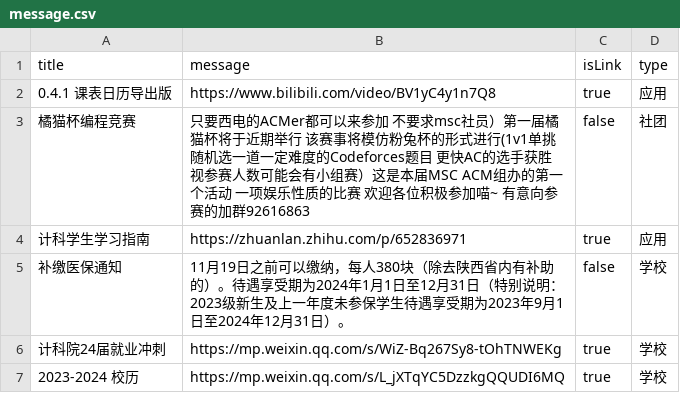
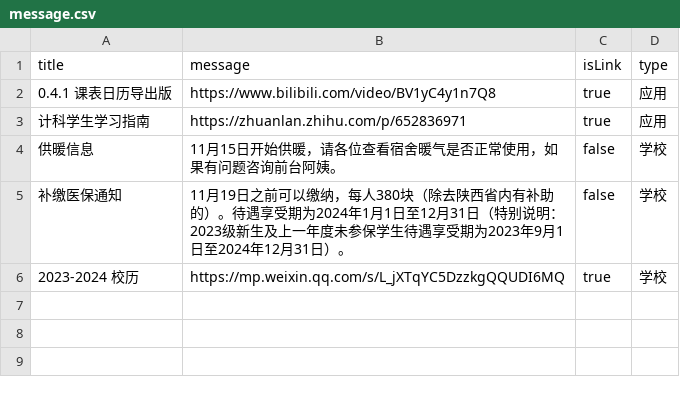
Before and after one commit to BenderBlog/traintime_pda_backend, a CSV file: message.csv, drawn as a sheet.

Commit message:
Update message.csv

```diff
--- a/message.csv
+++ b/message.csv
@@ -2,6 +2,5 @@ title,message,isLink,type
 0.4.1 课表日历导出版,https://www.bilibili.com/video/BV1yC4y1n7Q8,true,应用
-橘猫杯编程竞赛,只要西电的ACMer都可以来参加 不要求msc社员）第一届橘猫杯将于近期举行 该赛事将模仿粉兔杯的形式进行(1v1单挑 随机选一道一定难度的Codeforces题目 更快AC的选手获胜 视参赛人数可能会有小组赛）这是本届MSC ACM组办的第一个活动 一项娱乐性质的比赛 欢迎各位积极参加喵~ 有意向参赛的加群92616863,false,社团
 计科学生学习指南,https://zhuanlan.zhihu.com/p/652836971,true,应用
+供暖信息,11月15日开始供暖，请各位查看宿舍暖气是否正常使用，如果有问题咨询前台阿姨。,false,学校
 补缴医保通知,11月19日之前可以缴纳，每人380块（除去陕西省内有补助的）。待遇享受期为2024年1月1日至12月31日（特别说明：2023级新生及上一年度未参保学生待遇享受期为2023年9月1日至2024年12月31日）。,false,学校
-计科院24届就业冲刺,https://mp.weixin.qq.com/s/WiZ-Bq267Sy8-tOhTNWEKg,true,学校
 2023-2024 校历,https://mp.weixin.qq.com/s/L_jXTqYC5DzzkgQQUDI6MQ,true,学校
```
